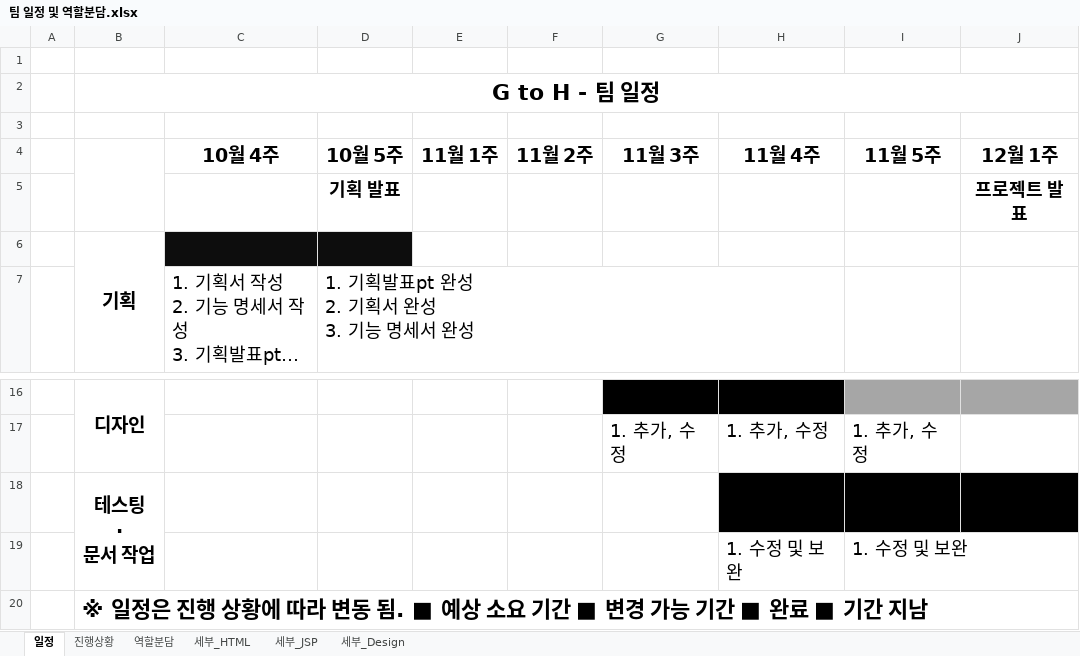
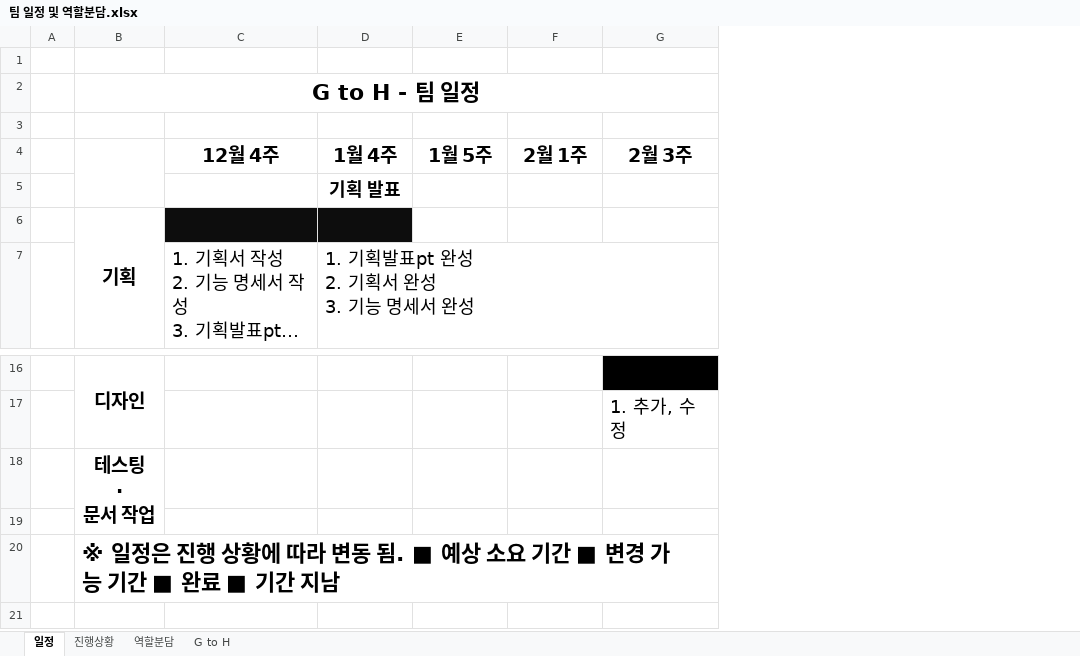
Before and after one commit to delight26/GtoH, an Excel workbook: 팀 일정 및 역할분담.xlsx, sheet 일정, drawn as a sheet; only a part is shown, gaps mark what is left out; long unchanged cells end in …; values as stored, in another font and other column widths than the file's, no borders; removed rows and columns are numbered as before the commit, all else as after; the diff names each change by its address in the sheet, - before the commit and + after, or states it on an @@ line.

```diff
--- a/팀 일정 및 역할분담.xlsx (sheet 일정)
+++ b/팀 일정 및 역할분담.xlsx (sheet 일정)
-sheet tab: 세부_HTML
+sheet tab: G to H
-sheet tab: 세부_JSP
-sheet tab: 세부_Design
-column H, rows 17-19: 1. 추가, 수정 |  | 1. 수정 및 보완
-column I, rows 17-19: 1. 추가, 수정 |  | 1. 수정 및 보완
-column J, row 5: 프로젝트 발표
-row 4:  |  | 10월 4주 | 10월 5주 | 11월 1주 | 11월 2주 | 11월 3주 | 11월 4주 | 11월 5주 | 12월 1주
+row 4:  |  | 12월 4주 | 1월 4주 | 1월 5주 | 2월 1주 | 2월 3주
-row 19:  |  |  |  |  |  |  | 1. 수정 및 보완 | 1. 수정 및 보완
+row 19: (empty)
```
Also changed, not shown: sheet G to H.
